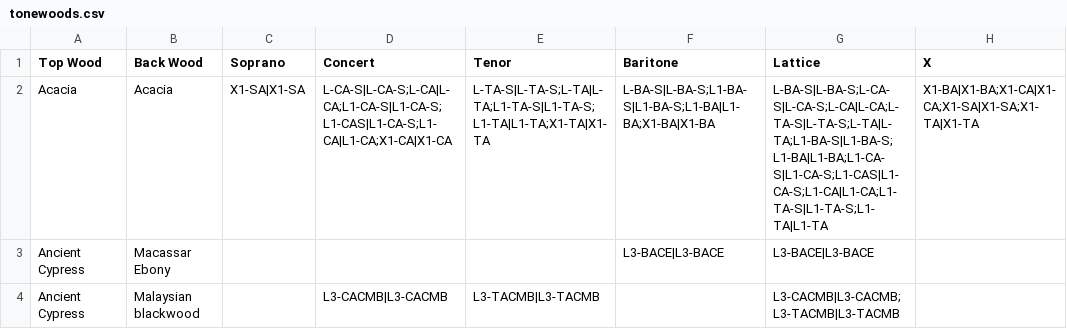
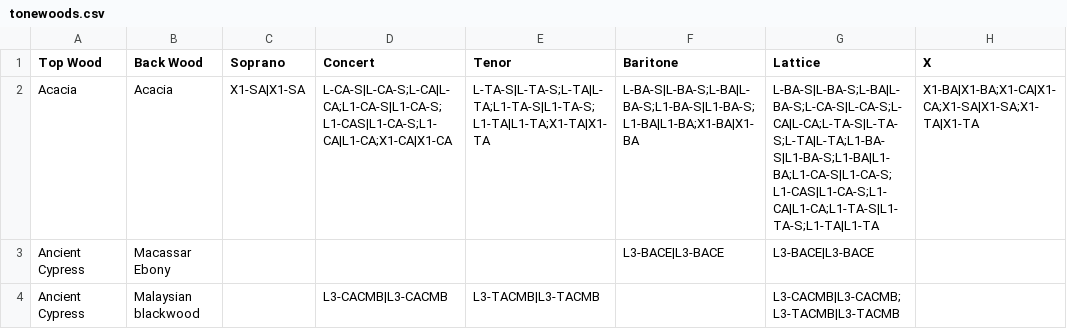
Before and after one commit to wykhuh/oli-database, a CSV file: data/tonewoods.csv, drawn as a sheet; only a part is shown; the diff covers the shown part only.

```diff
--- a/data/tonewoods.csv
+++ b/data/tonewoods.csv
@@ -1,3 +1,3 @@
 Top Wood,Back Wood,Soprano,Concert,Tenor,Baritone,Lattice,X
-Acacia,Acacia,X1-SA|X1-SA,L-CA-S|L-CA-S;L-CA|L-CA;L1-CA-S|L1-CA-S;L1-CAS|L1-CA-S;L1-CA|L1-CA;X1-CA|X1-CA,L-TA-S|L-TA-S;L-TA|L-TA;L1-TA-S|L1-TA-S;L1-TA|L1-TA;X1-TA|X1-TA,L-BA-S|L-BA-S;L1-BA-S|L1-BA-S;L1-BA|L1-BA;X1-BA|X1-BA,L-BA-S|L-BA-S;L-CA-S|L-CA-S;L-CA|L-CA;L-TA-S|L-TA-S;L-TA|L-TA;L1-BA-S|L1-BA-S;L1-BA|L1-BA;L1-CA-S|L1-CA-S;L1-CAS|L1-CA-S;L1-CA|L1-CA;L1-TA-S|L1-TA-S;L1-TA|L1-TA,X1-BA|X1-BA;X1-CA|X1-CA;X1-SA|X1-SA;X1-TA|X1-TA
+Acacia,Acacia,X1-SA|X1-SA,L-CA-S|L-CA-S;L-CA|L-CA;L1-CA-S|L1-CA-S;L1-CAS|L1-CA-S;L1-CA|L1-CA;X1-CA|X1-CA,L-TA-S|L-TA-S;L-TA|L-TA;L1-TA-S|L1-TA-S;L1-TA|L1-TA;X1-TA|X1-TA,L-BA-S|L-BA-S;L-BA|L-BA-S;L1-BA-S|L1-BA-S;L1-BA|L1-BA;X1-BA|X1-BA,L-BA-S|L-BA-S;L-BA|L-BA-S;L-CA-S|L-CA-S;L-CA|L-CA;L-TA-S|L-TA-S;L-TA|L-TA;L1-BA-S|L1-BA-S;L1-BA|L1-BA;L1-CA-S|L1-CA-S;L1-CAS|L1-CA-S;L1-CA|L1-CA;L1-TA-S|L1-TA-S;L1-TA|L1-TA,X1-BA|X1-BA;X1-CA|X1-CA;X1-SA|X1-SA;X1-TA|X1-TA
 Ancient Cypress,Macassar Ebony,,,,L3-BACE|L3-BACE,L3-BACE|L3-BACE,
```
Also changed, not shown: 8 edited cells elsewhere in this file, data/models_list.csv, 1 other file.
